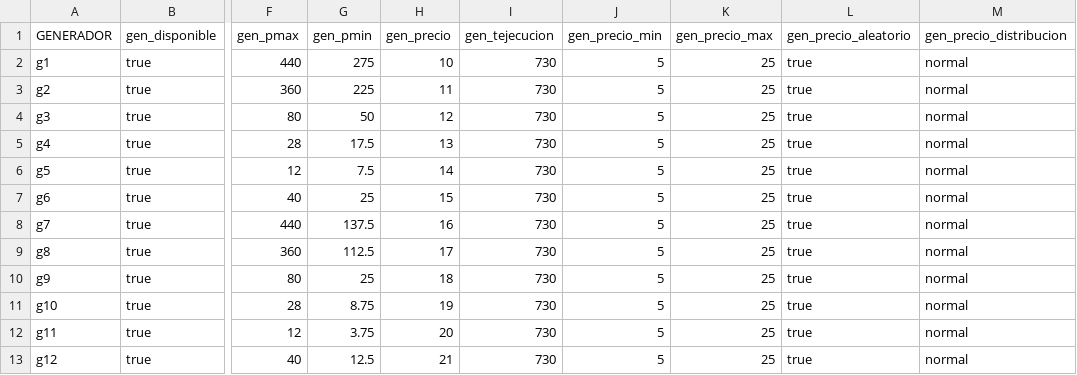
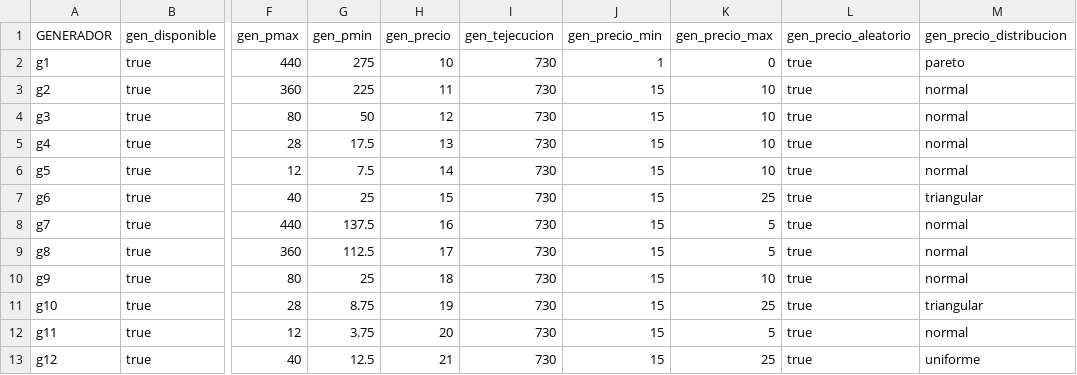
Before and after one commit to epereirab/renovar, a CSV file: renovar/datos/data_generadores.csv, drawn as a sheet; only a part is shown, gaps mark what is left out; the diff names each change by its address in the sheet, - before the commit and + after, or states it on an @@ line.

Commit message:
Agregar distribuciones de pareto y triangular

```diff
--- a/renovar/datos/data_generadores.csv
+++ b/renovar/datos/data_generadores.csv
-J2 (gen_precio_min): 5
+J2 (gen_precio_min): 1
-K2 (gen_precio_max): 25
+K2 (gen_precio_max): 0
-M2 (gen_precio_distribucion): normal
+M2 (gen_precio_distribucion): pareto
-J3:J13 (gen_precio_min): 5
+J3:J13 (gen_precio_min): 15
-K3:K6 (gen_precio_max): 25
+K3:K6 (gen_precio_max): 10
-M7 (gen_precio_distribucion): normal
+M7 (gen_precio_distribucion): triangular
-K8:K9 (gen_precio_max): 25
+K8:K9 (gen_precio_max): 5
-K10 (gen_precio_max): 25
+K10 (gen_precio_max): 10
-M11 (gen_precio_distribucion): normal
+M11 (gen_precio_distribucion): triangular
-K12 (gen_precio_max): 25
+K12 (gen_precio_max): 5
-M13 (gen_precio_distribucion): normal
+M13 (gen_precio_distribucion): uniforme
```
Also changed, not shown: 1 other file.
